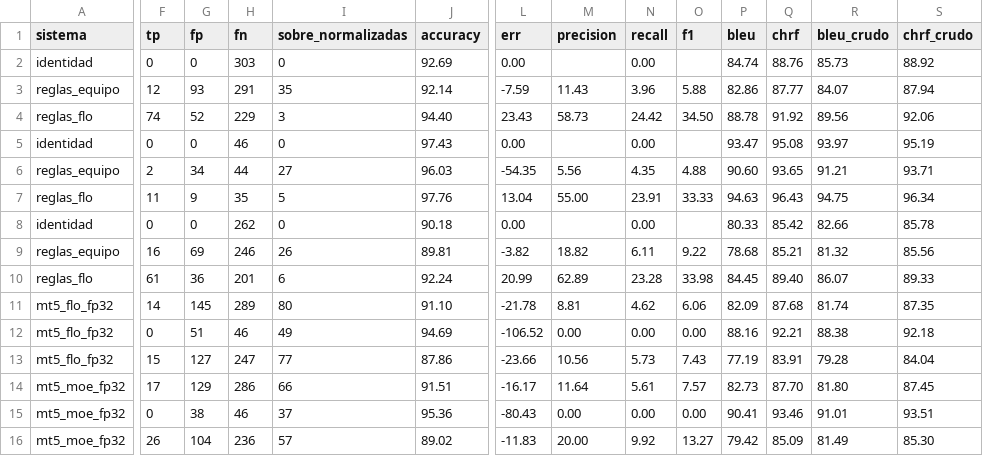
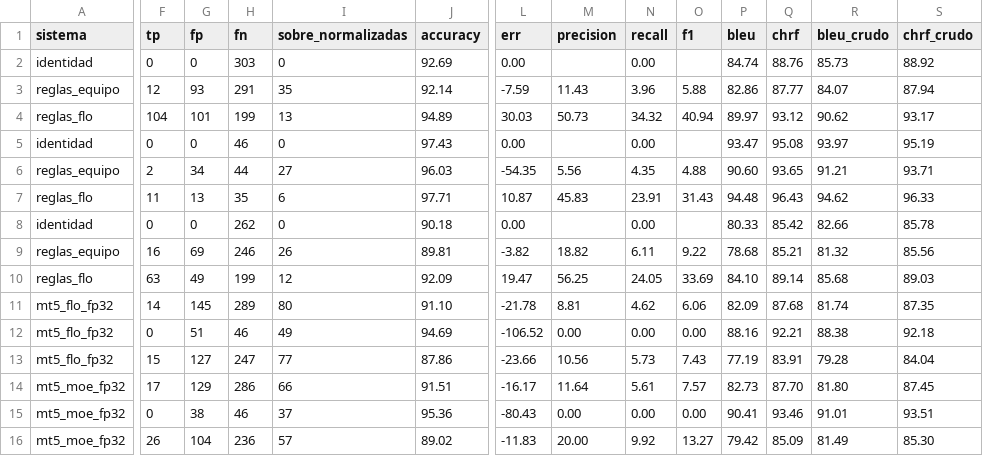
Before and after one commit to carlosiskindacool/proyecto-nlp, a CSV file: resultados/metricas_normalizador.csv, drawn as a sheet; only a part is shown, gaps mark what is left out; the diff names each change by its address in the sheet, - before the commit and + after, or states it on an @@ line.

```diff
--- a/resultados/metricas_normalizador.csv
+++ b/resultados/metricas_normalizador.csv
-F4 (tp): 74
+F4 (tp): 104
-G4 (fp): 52
+G4 (fp): 101
-H4 (fn): 229
+H4 (fn): 199
-I4 (sobre_normalizadas): 3
+I4 (sobre_normalizadas): 13
-J4 (accuracy): 94.40
+J4 (accuracy): 94.89
-L4 (err): 23.43
+L4 (err): 30.03
-M4 (precision): 58.73
+M4 (precision): 50.73
-N4 (recall): 24.42
+N4 (recall): 34.32
-O4 (f1): 34.50
+O4 (f1): 40.94
-P4 (bleu): 88.78
+P4 (bleu): 89.97
-Q4 (chrf): 91.92
+Q4 (chrf): 93.12
-R4 (bleu_crudo): 89.56
+R4 (bleu_crudo): 90.62
-S4 (chrf_crudo): 92.06
+S4 (chrf_crudo): 93.17
-G7 (fp): 9
+G7 (fp): 13
-I7 (sobre_normalizadas): 5
+I7 (sobre_normalizadas): 6
-J7 (accuracy): 97.76
+J7 (accuracy): 97.71
-L7 (err): 13.04
+L7 (err): 10.87
-M7 (precision): 55.00
+M7 (precision): 45.83
-O7 (f1): 33.33
+O7 (f1): 31.43
-P7 (bleu): 94.63
+P7 (bleu): 94.48
-R7 (bleu_crudo): 94.75
+R7 (bleu_crudo): 94.62
-S7 (chrf_crudo): 96.34
+S7 (chrf_crudo): 96.33
-F10 (tp): 61
+F10 (tp): 63
-G10 (fp): 36
+G10 (fp): 49
-H10 (fn): 201
+H10 (fn): 199
-I10 (sobre_normalizadas): 6
+I10 (sobre_normalizadas): 12
-J10 (accuracy): 92.24
+J10 (accuracy): 92.09
-L10 (err): 20.99
+L10 (err): 19.47
-M10 (precision): 62.89
+M10 (precision): 56.25
-N10 (recall): 23.28
+N10 (recall): 24.05
-O10 (f1): 33.98
+O10 (f1): 33.69
-P10 (bleu): 84.45
+P10 (bleu): 84.10
-Q10 (chrf): 89.40
+Q10 (chrf): 89.14
-R10 (bleu_crudo): 86.07
+R10 (bleu_crudo): 85.68
-S10 (chrf_crudo): 89.33
+S10 (chrf_crudo): 89.03
```
Also changed, not shown: data/processed/predicciones_lote1.csv, data/processed/predicciones_lote_1_noticias.csv, 6 other files.
